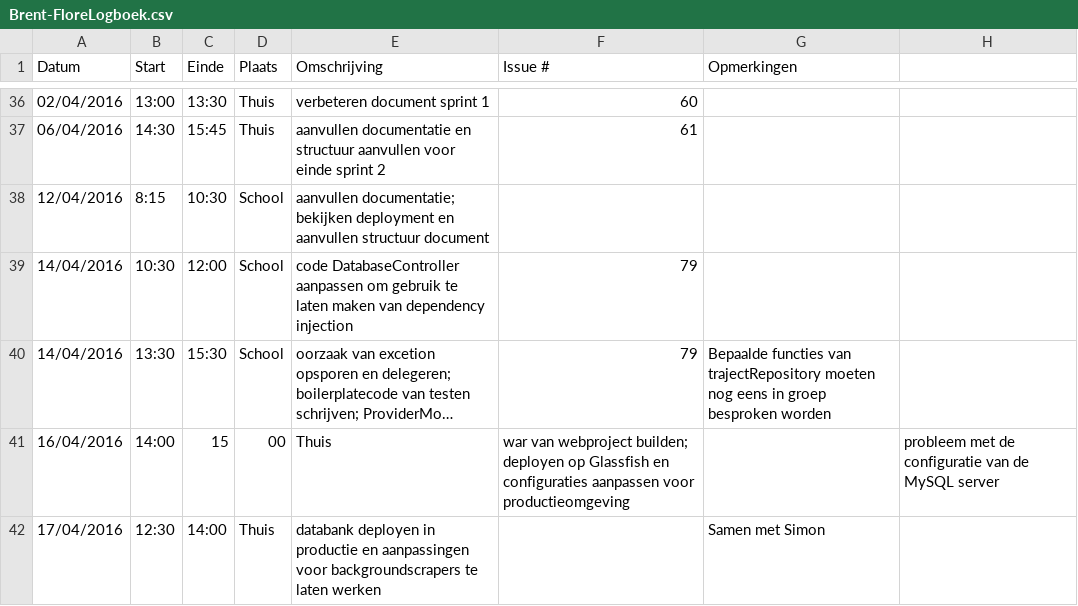
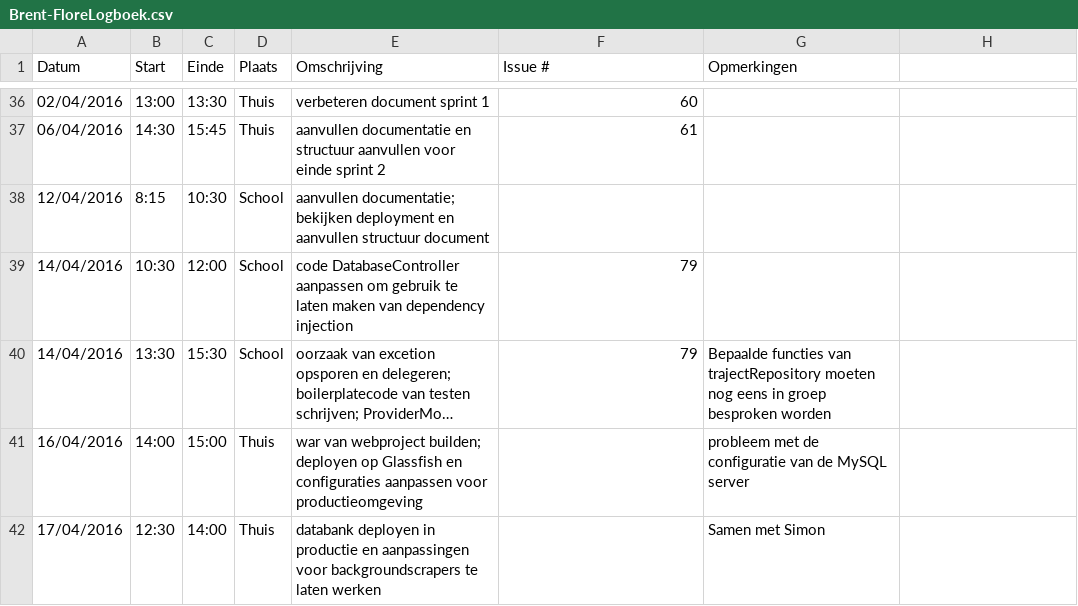
Before and after one commit to ghentlivinglab/Traffic-Travel-Time-Analyzer-3, a CSV file: Brent-FloreLogboek.csv, drawn as a sheet; only a part is shown, gaps mark what is left out; long unchanged cells end in …; removed rows and columns are numbered as before the commit, all else as after; the diff names each change by its address in the sheet, - before the commit and + after, or states it on an @@ line.

Commit message:
Update Brent-FloreLogboek.csv

```diff
--- a/Brent-FloreLogboek.csv
+++ b/Brent-FloreLogboek.csv
-row 41: 16/04/2016 | 14:00 | 15 | 00 | Thuis | war van webproject builden; deployen op Glassfish en configuraties aanpassen voor productieomgeving |  | probleem met de configuratie van de MySQL server
+row 41: 16/04/2016 | 14:00 | 15:00 | Thuis | war van webproject builden; deployen op Glassfish en configuraties aanpassen voor productieomgeving |  | probleem met de configuratie van de MySQL server
```
